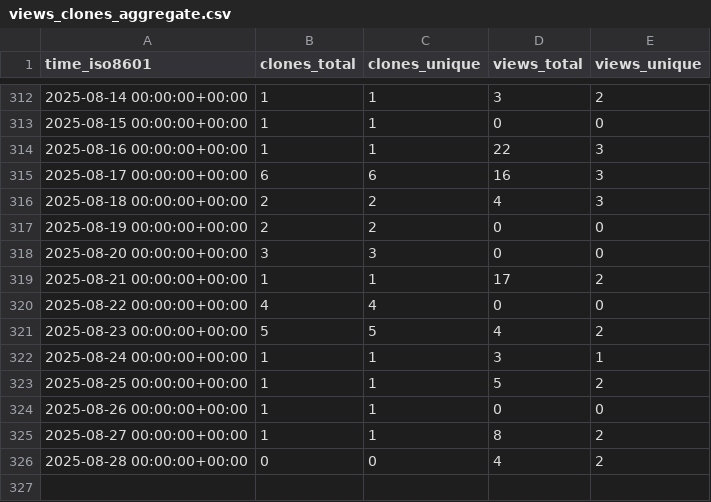
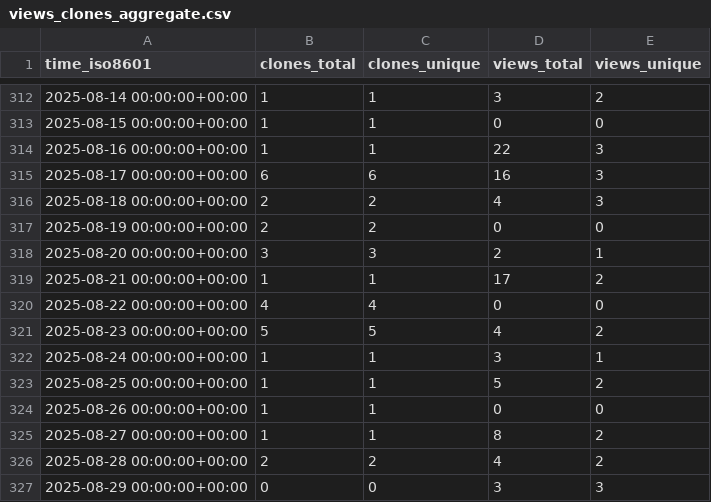
Before and after one commit to peff74/ACS712_ESP8266, a CSV file: peff74/ACS712_ESP8266/ghrs-data/views_clones_aggregate.csv, drawn as a sheet; only a part is shown, gaps mark what is left out.

```diff
--- a/peff74/ACS712_ESP8266/ghrs-data/views_clones_aggregate.csv
+++ b/peff74/ACS712_ESP8266/ghrs-data/views_clones_aggregate.csv
@@ -317,3 +317,3 @@ time_iso8601,clones_total,clones_unique,views_total,views_unique
 2025-08-19 00:00:00+00:00,2,2,0,0
-2025-08-20 00:00:00+00:00,3,3,0,0
+2025-08-20 00:00:00+00:00,3,3,2,1
 2025-08-21 00:00:00+00:00,1,1,17,2
@@ -325,2 +325,3 @@ time_iso8601,clones_total,clones_unique,views_total,views_unique
 2025-08-27 00:00:00+00:00,1,1,8,2
-2025-08-28 00:00:00+00:00,0,0,4,2
+2025-08-28 00:00:00+00:00,2,2,4,2
+2025-08-29 00:00:00+00:00,0,0,3,3
```
Also changed, not shown: 1 other file.
